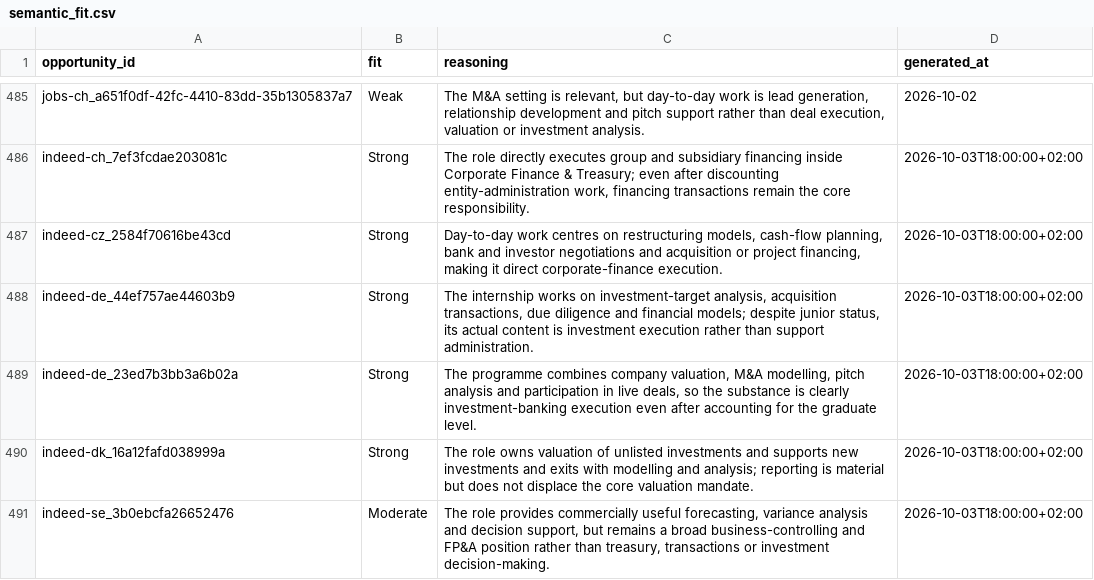
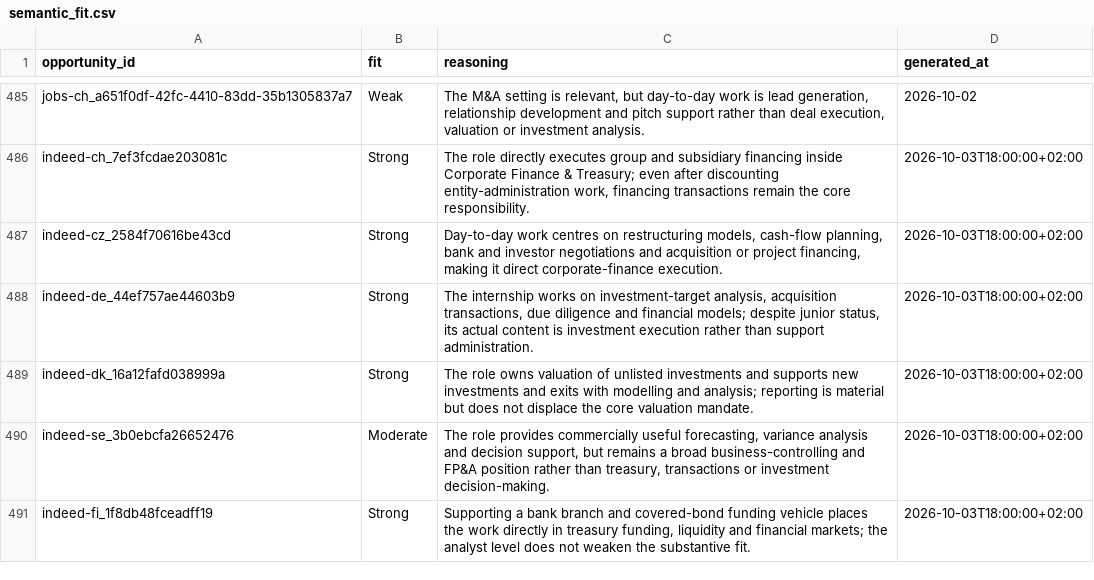
Before and after one commit to ORosa10/ProfessionalDashboard, a CSV file: data/semantic_fit.csv, drawn as a sheet; only a part is shown, gaps mark what is left out; the shorter side is filled out with more unchanged rows; the diff names each change by its address in the sheet, - before the commit and + after, or states it on an @@ line.

Commit message:
Deduplicate existing UBS C verdict

```diff
--- a/data/semantic_fit.csv
+++ b/data/semantic_fit.csv
-row 489: indeed-de_23ed7b3bb3a6b02a | Strong | The programme combines company valuation, M&A modelling, pitch analysis and participation in live deals, so the substance is clearly investment-banking execution even after accounting for the graduate level. | 2026-10-03T18:00:00+02:00
```
